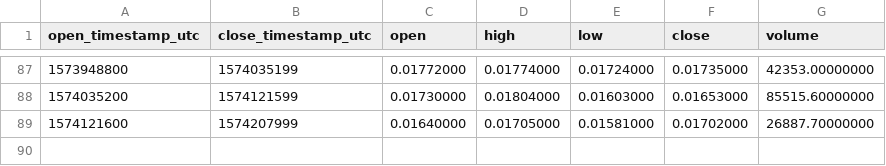
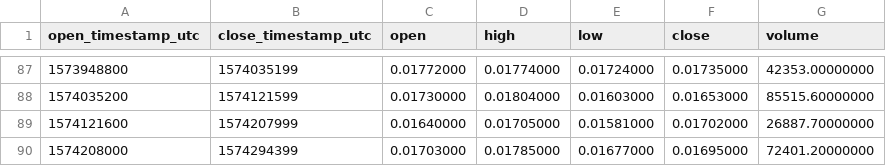
Before and after one commit to cryptobigbro/binance-TOMOBNB, a CSV file: binance-TOMOBNB-1d.csv, drawn as a sheet; only a part is shown, gaps mark what is left out; the diff names each change by its address in the sheet, - before the commit and + after, or states it on an @@ line.

```diff
--- a/binance-TOMOBNB-1d.csv
+++ b/binance-TOMOBNB-1d.csv
+row 90: 1574208000 | 1574294399 | 0.01703000 | 0.01785000 | 0.01677000 | 0.01695000 | 72401.20000000
```
Also changed, not shown: binance-TOMOBNB-1h.csv, binance-TOMOBNB-1w.csv.
